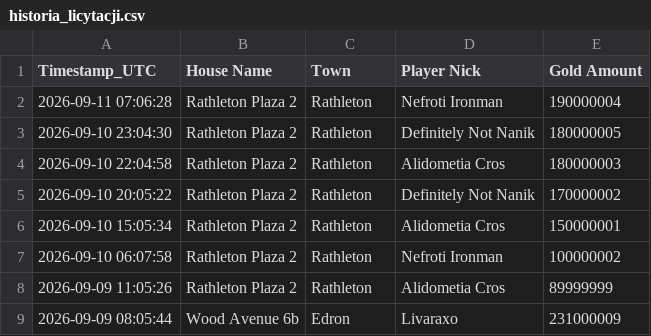
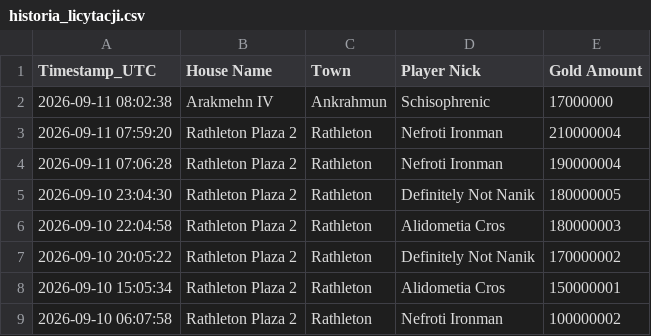
Before and after one commit to mdogie94/nmd, a CSV file: historia_licytacji.csv, drawn as a sheet; only a part is shown; the shorter side is filled out with more unchanged rows.

```diff
--- a/historia_licytacji.csv
+++ b/historia_licytacji.csv
@@ -1,2 +1,4 @@
 Timestamp_UTC,House Name,Town,Player Nick,Gold Amount
+2026-09-11 08:02:38,Arakmehn IV,Ankrahmun,Schisophrenic,17000000
+2026-09-11 07:59:20,Rathleton Plaza 2,Rathleton,Nefroti Ironman,210000004
 2026-09-11 07:06:28,Rathleton Plaza 2,Rathleton,Nefroti Ironman,190000004
```
